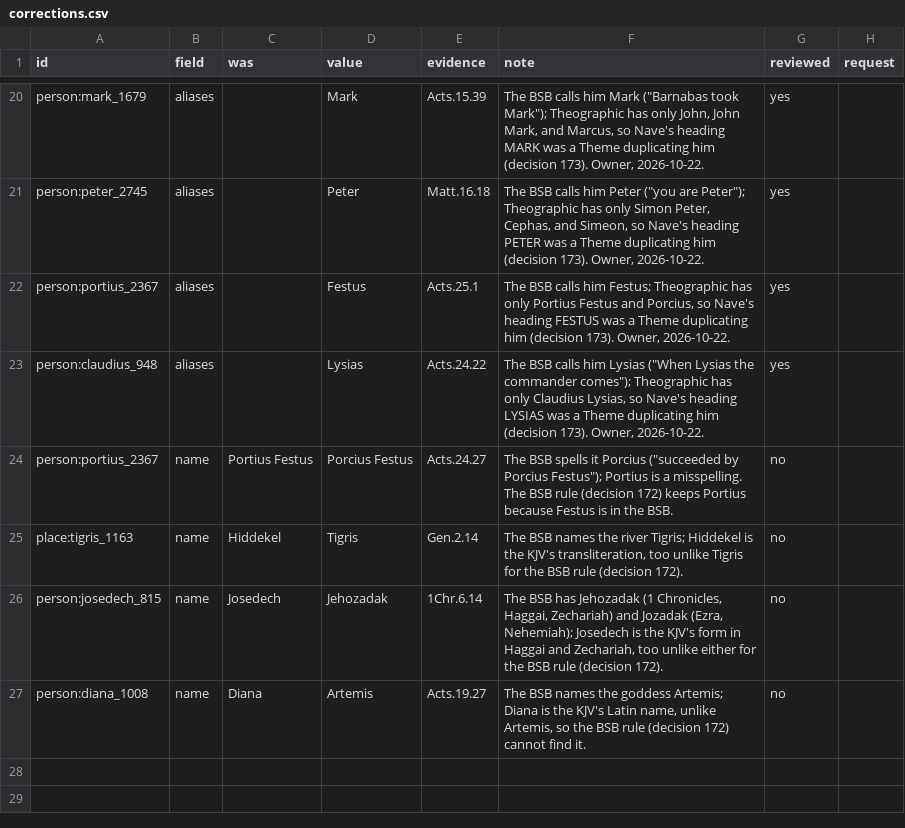
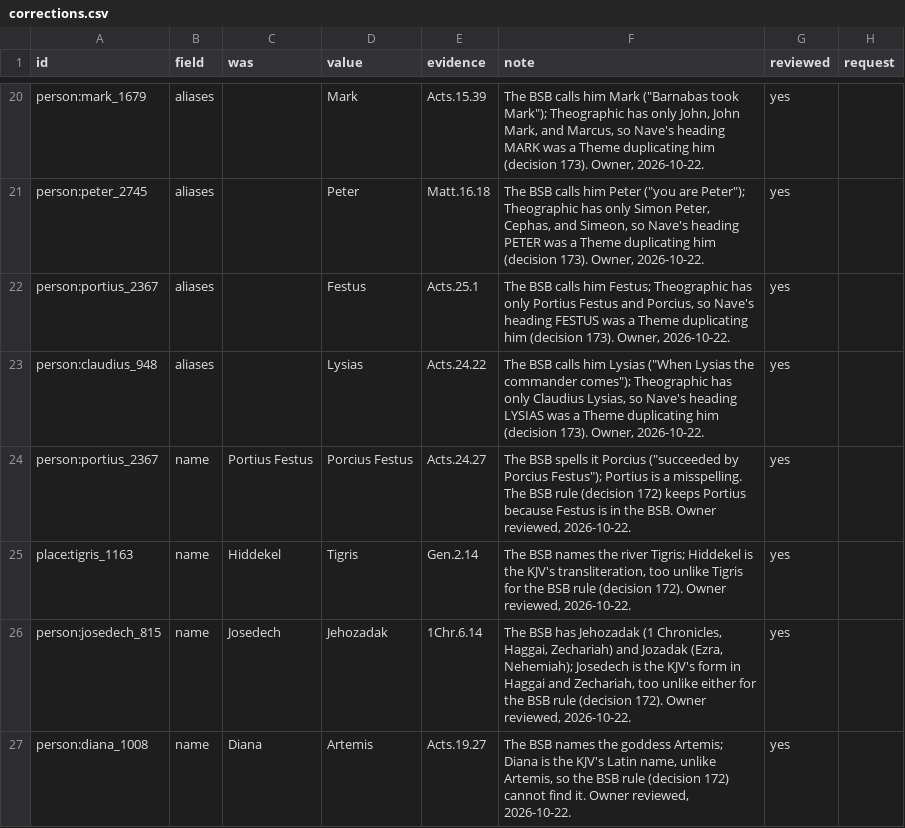
Before and after one commit to antunderwood/wend-through-the-word, a CSV file: pipeline/curated/corrections.csv, drawn as a sheet; only a part is shown, gaps mark what is left out.

```diff
--- a/pipeline/curated/corrections.csv
+++ b/pipeline/curated/corrections.csv
@@ -23,5 +23,5 @@ person:portius_2367,aliases,,Festus,Acts.25.1,"The BSB calls him Festus; Theogra
 person:claudius_948,aliases,,Lysias,Acts.24.22,"The BSB calls him Lysias (""When Lysias the commander comes""); Theographic has only Claudius Lysias, so Nave's heading LYSIAS was a Theme duplicating him (decision 173). Owner, 2026-10-22.",yes,
-person:portius_2367,name,Portius Festus,Porcius Festus,Acts.24.27,"The BSB spells it Porcius (""succeeded by Porcius Festus""); Portius is a misspelling. The BSB rule (decision 172) keeps Portius because Festus is in the BSB.",no,
-place:tigris_1163,name,Hiddekel,Tigris,Gen.2.14,"The BSB names the river Tigris; Hiddekel is the KJV's transliteration, too unlike Tigris for the BSB rule (decision 172).",no,
-person:josedech_815,name,Josedech,Jehozadak,1Chr.6.14,"The BSB has Jehozadak (1 Chronicles, Haggai, Zechariah) and Jozadak (Ezra, Nehemiah); Josedech is the KJV's form in Haggai and Zechariah, too unlike either for the BSB rule (decision 172).",no,
-person:diana_1008,name,Diana,Artemis,Acts.19.27,"The BSB names the goddess Artemis; Diana is the KJV's Latin name, unlike Artemis, so the BSB rule (decision 172) cannot find it.",no,
+person:portius_2367,name,Portius Festus,Porcius Festus,Acts.24.27,"The BSB spells it Porcius (""succeeded by Porcius Festus""); Portius is a misspelling. The BSB rule (decision 172) keeps Portius because Festus is in the BSB. Owner reviewed, 2026-10-22.",yes,
+place:tigris_1163,name,Hiddekel,Tigris,Gen.2.14,"The BSB names the river Tigris; Hiddekel is the KJV's transliteration, too unlike Tigris for the BSB rule (decision 172). Owner reviewed, 2026-10-22.",yes,
+person:josedech_815,name,Josedech,Jehozadak,1Chr.6.14,"The BSB has Jehozadak (1 Chronicles, Haggai, Zechariah) and Jozadak (Ezra, Nehemiah); Josedech is the KJV's form in Haggai and Zechariah, too unlike either for the BSB rule (decision 172). Owner reviewed, 2026-10-22.",yes,
+person:diana_1008,name,Diana,Artemis,Acts.19.27,"The BSB names the goddess Artemis; Diana is the KJV's Latin name, unlike Artemis, so the BSB rule (decision 172) cannot find it. Owner reviewed, 2026-10-22.",yes,
```
